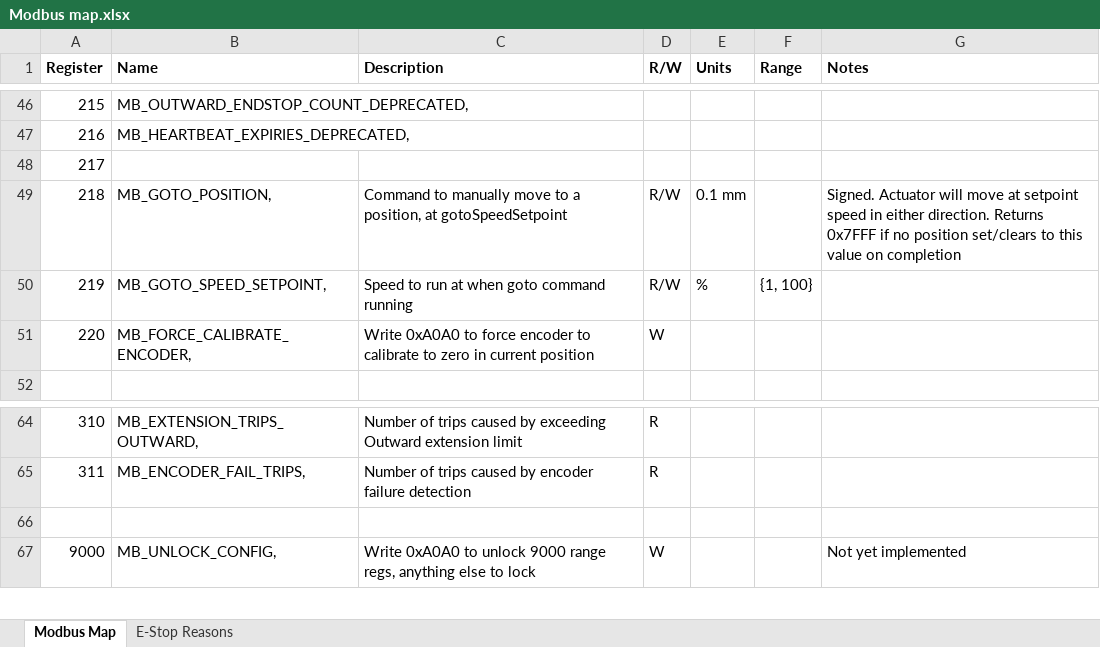
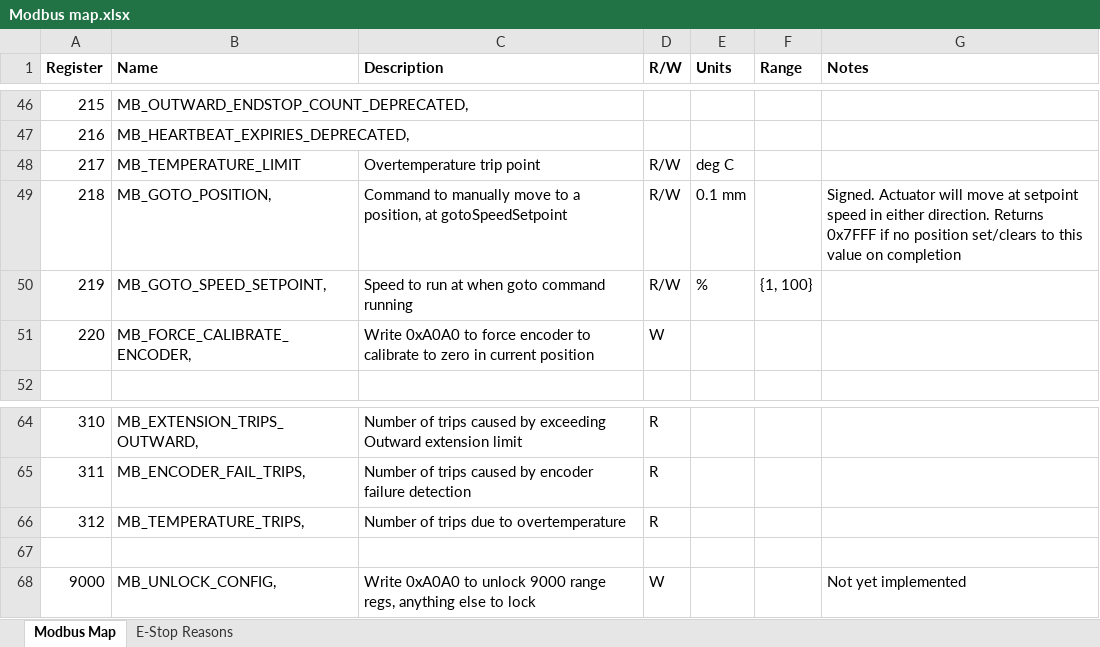
Before and after one commit to makemob/Huhu, an Excel workbook: Modbus map.xlsx, sheet Modbus Map, drawn as a sheet; only a part is shown, gaps mark what is left out; values as stored, in another font and other column widths than the file's, no borders; the diff names each change by its address in the sheet, - before the commit and + after, or states it on an @@ line.

Commit message:
Initial commit of combined Helios/Uki branch, including build variants for hardware type (Helios has analogue position encoder, digital endstops) and external ADC enable; also voltage measurement calibration, overtemperature trip and increased max current limit to 20A.

```diff
--- a/Modbus map.xlsx (sheet Modbus Map)
+++ b/Modbus map.xlsx (sheet Modbus Map)
-B48 (Name): (empty)
+B48 (Name): MB_TEMPERATURE_LIMIT
-C48 (Description): (empty)
+C48 (Description): Overtemperature trip point
-D48 (R/W): (empty)
+D48 (R/W): R/W
-E48 (Units): (empty)
+E48 (Units): deg C
+row 66: 312 | MB_TEMPERATURE_TRIPS, | Number of trips due to overtemperature | R
```
Also changed, not shown: 7 other files.
